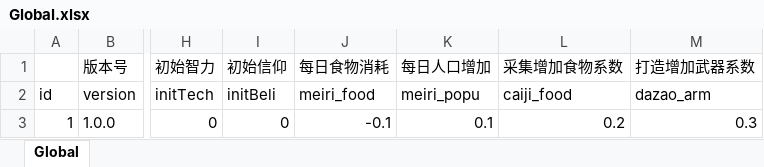
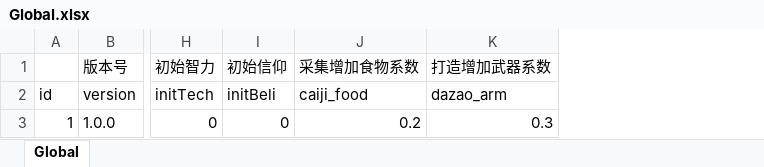
Before and after one commit to MiniGame33/MiniGame, an Excel workbook: minigame33/Assets/Editor/ExcelTools/xlsx/Global.xlsx, sheet Global, drawn as a sheet; only a part is shown, gaps mark what is left out; values as stored, in another font and other column widths than the file's, no borders; the diff names each change by its address in the sheet, - before the commit and + after, or states it on an @@ line.

```diff
--- a/minigame33/Assets/Editor/ExcelTools/xlsx/Global.xlsx (sheet Global)
+++ b/minigame33/Assets/Editor/ExcelTools/xlsx/Global.xlsx (sheet Global)
-column J (每日食物消耗), rows 2-3: meiri_food | -0.1
-column K (每日人口增加), rows 2-3: meiri_popu | 0.1
```
Also changed, not shown: minigame33/Assets/Editor/ExcelTools/xlsx/RandomEvent.xlsx, 3 other files.
